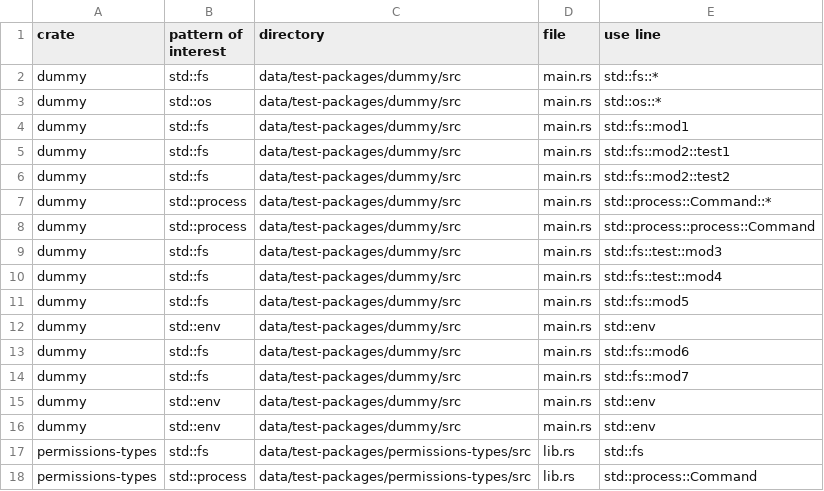
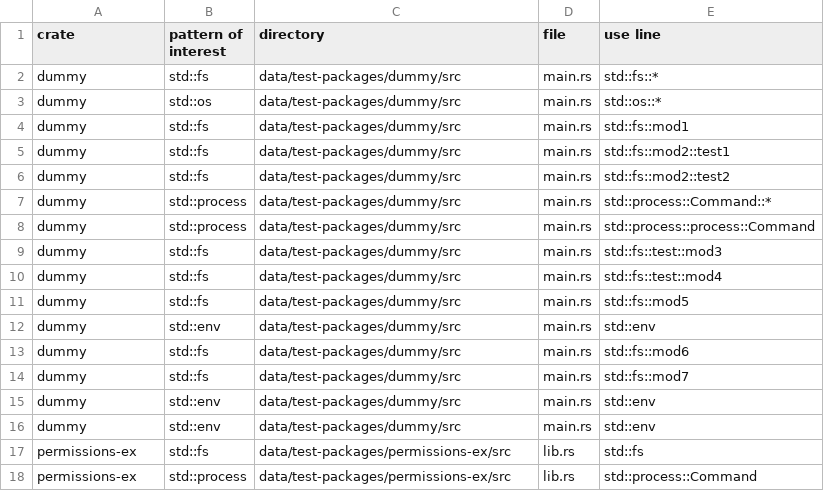
Before and after one commit to PLSysSec/cargo-scan, a CSV file: data/results/test_all.csv, drawn as a sheet.

```diff
--- a/data/results/test_all.csv
+++ b/data/results/test_all.csv
@@ -16,3 +16,3 @@ dummy, std::env, data/test-packages/dummy/src, main.rs, std::env
 dummy, std::env, data/test-packages/dummy/src, main.rs, std::env
-permissions-types, std::fs, data/test-packages/permissions-types/src, lib.rs, std::fs
-permissions-types, std::process, data/test-packages/permissions-types/src, lib.rs, std::process::Command
+permissions-ex, std::fs, data/test-packages/permissions-ex/src, lib.rs, std::fs
+permissions-ex, std::process, data/test-packages/permissions-ex/src, lib.rs, std::process::Command
```
Also changed, not shown: 4 other files.
